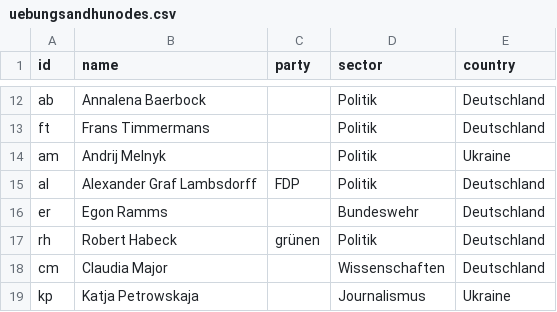
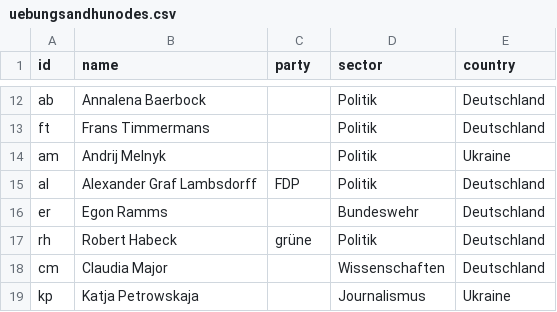
Before and after one commit to tkhdm/uebungsandhunode, a CSV file: uebungsandhunodes.csv, drawn as a sheet; only a part is shown, gaps mark what is left out.

Commit message:
Update uebungsandhunodes.csv

```diff
--- a/uebungsandhunodes.csv
+++ b/uebungsandhunodes.csv
@@ -16,3 +16,3 @@ al,Alexander Graf Lambsdorff,FDP,Politik,Deutschland
 er,Egon Ramms,,Bundeswehr,Deutschland
-rh,Robert Habeck,grünen,Politik,Deutschland
+rh,Robert Habeck,grüne,Politik,Deutschland
 cm,Claudia Major,,Wissenschaften,Deutschland
```
